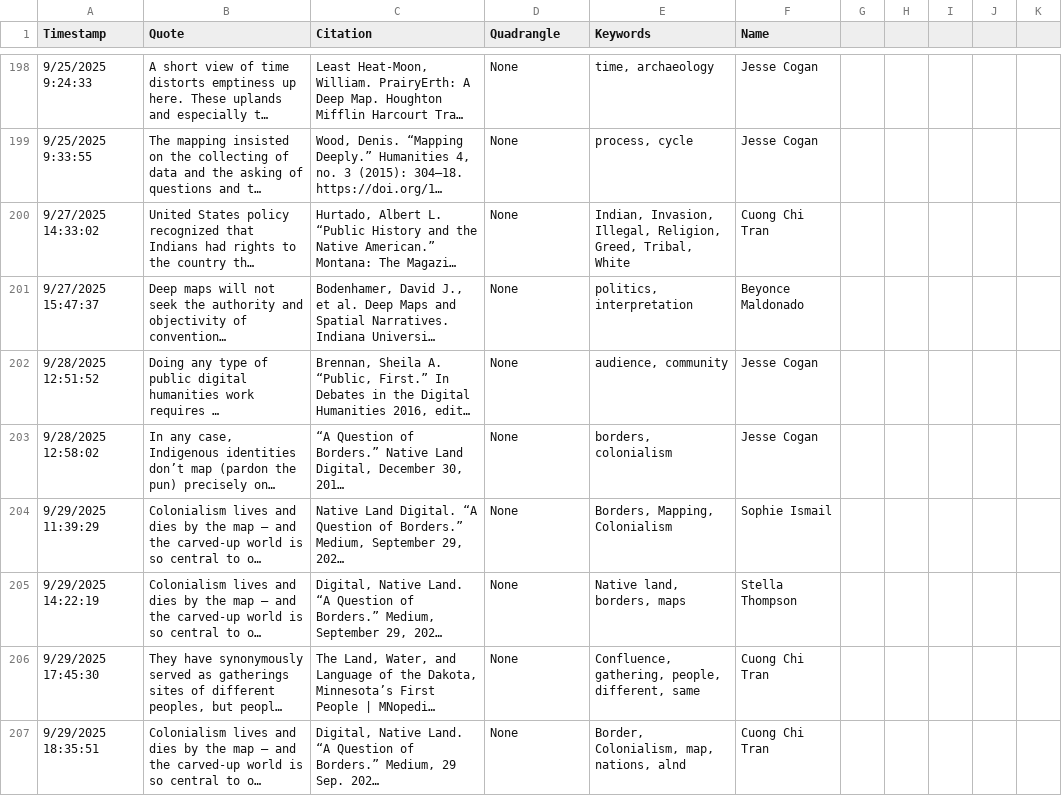
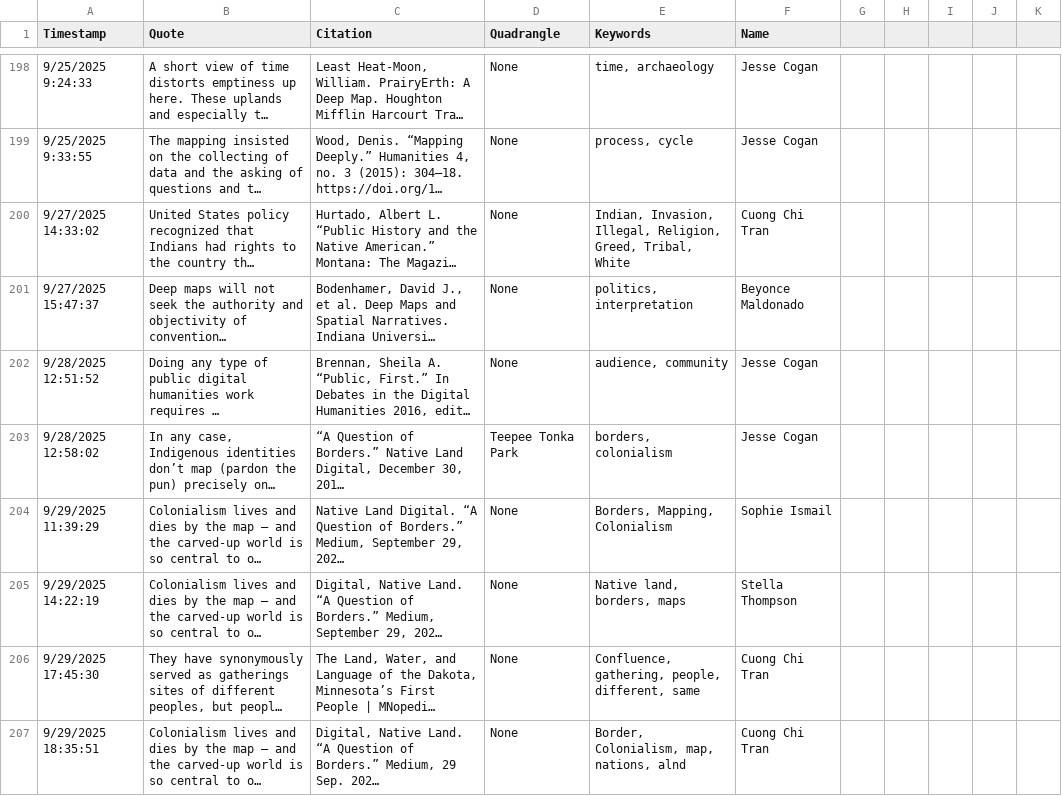
Before and after one commit to apjmason/commonplacebook, a CSV file: CommonplaceBook.csv, drawn as a sheet; only a part is shown, gaps mark what is left out; long unchanged cells end in …; the diff covers the shown part only; the diff names each change by its address in the sheet, - before the commit and + after, or states it on an @@ line.

Commit message:
Update commonplace book entries

```diff
--- a/CommonplaceBook.csv
+++ b/CommonplaceBook.csv
-D203 (Quadrangle): None
+D203 (Quadrangle): Teepee Tonka Park
```
Also changed, not shown: 10 added rows and 6 edited cells elsewhere in this file.
